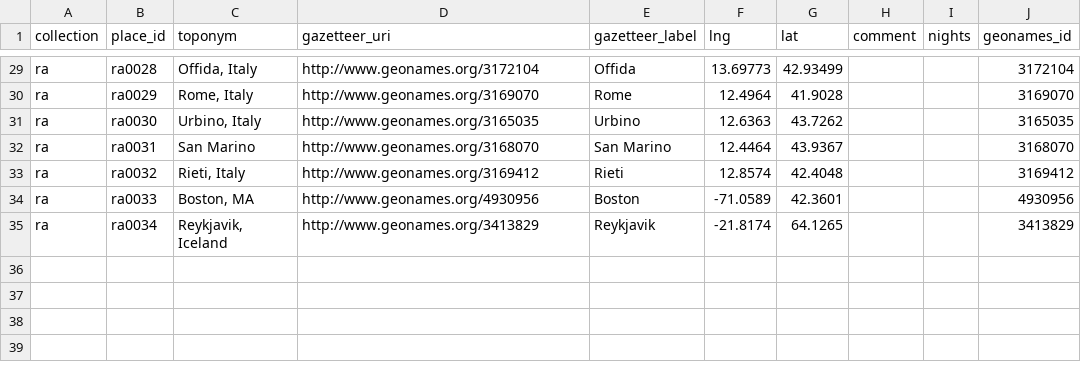
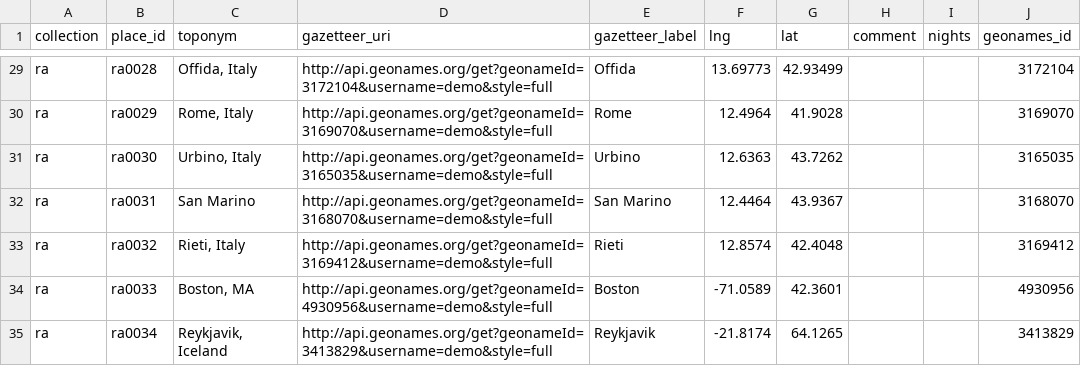
Before and after one commit to kgeographer/linking-linked-places, a CSV file: data/source/roundabout/places_roundabout.csv, drawn as a sheet; only a part is shown, gaps mark what is left out; the diff covers the shown part only; the diff names each change by its address in the sheet, - before the commit and + after, or states it on an @@ line.

Commit message:
geonames api

```diff
--- a/data/source/roundabout/places_roundabout.csv
+++ b/data/source/roundabout/places_roundabout.csv
-D29 (gazetteer_uri): http://www.geonames.org/3172104
+D29 (gazetteer_uri): http://api.geonames.org/get?geonameId=3172104&username=demo&style=full
-D30 (gazetteer_uri): http://www.geonames.org/3169070
+D30 (gazetteer_uri): http://api.geonames.org/get?geonameId=3169070&username=demo&style=full
-D31 (gazetteer_uri): http://www.geonames.org/3165035
+D31 (gazetteer_uri): http://api.geonames.org/get?geonameId=3165035&username=demo&style=full
-D32 (gazetteer_uri): http://www.geonames.org/3168070
+D32 (gazetteer_uri): http://api.geonames.org/get?geonameId=3168070&username=demo&style=full
-D33 (gazetteer_uri): http://www.geonames.org/3169412
+D33 (gazetteer_uri): http://api.geonames.org/get?geonameId=3169412&username=demo&style=full
-D34 (gazetteer_uri): http://www.geonames.org/4930956
+D34 (gazetteer_uri): http://api.geonames.org/get?geonameId=4930956&username=demo&style=full
-D35 (gazetteer_uri): http://www.geonames.org/3413829
+D35 (gazetteer_uri): http://api.geonames.org/get?geonameId=3413829&username=demo&style=full
```
Also changed, not shown: 27 edited cells elsewhere in this file, data/source/vicarello/segments_vicarello.csv, 6 other files.
